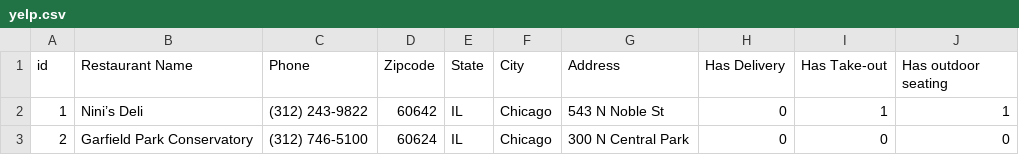
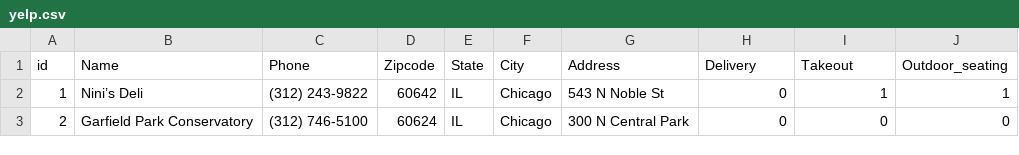
Before and after one commit to gautam1411/gautam1411.github.io, a CSV file: CS838-Data-Science-Project/Stage3/yelp.csv, drawn as a sheet; only a part is shown.

```diff
--- a/CS838-Data-Science-Project/Stage3/yelp.csv
+++ b/CS838-Data-Science-Project/Stage3/yelp.csv
@@ -1,2 +1,2 @@
-id,Restaurant Name,Phone,Zipcode,State,City,Address,Has Delivery,Has Take-out,Has outdoor seating
+id,Name,Phone,Zipcode,State,City,Address,Delivery,Takeout,Outdoor_seating
 1,Nini’s Deli,(312) 243-9822,60642,IL,Chicago,543 N Noble St,0,1,1
```
Also changed, not shown: CS838-Data-Science-Project/Stage3/zomato.csv, 5 other files.
